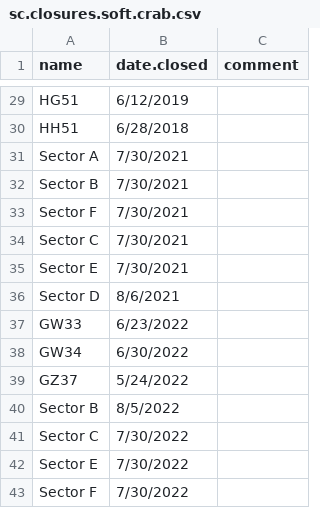
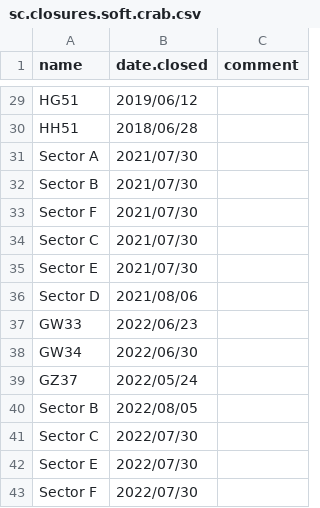
Before and after one commit to TobieSurette/gulf.data, a CSV file: inst/extdata/sc.closures.soft.crab.csv, drawn as a sheet; only a part is shown, gaps mark what is left out; the diff covers the shown part only; the diff names each change by its address in the sheet, - before the commit and + after, or states it on an @@ line.

Commit message:
fix dates in sc.closures.soft.crab.csv

```diff
--- a/inst/extdata/sc.closures.soft.crab.csv
+++ b/inst/extdata/sc.closures.soft.crab.csv
-B29 (date.closed): 6/12/2019
+B29 (date.closed): 2019/06/12
-B30 (date.closed): 6/28/2018
+B30 (date.closed): 2018/06/28
-B31:B35 (date.closed): 7/30/2021
+B31:B35 (date.closed): 2021/07/30
-B36 (date.closed): 8/6/2021
+B36 (date.closed): 2021/08/06
-B37 (date.closed): 6/23/2022
+B37 (date.closed): 2022/06/23
-B38 (date.closed): 6/30/2022
+B38 (date.closed): 2022/06/30
-B39 (date.closed): 5/24/2022
+B39 (date.closed): 2022/05/24
-B40 (date.closed): 8/5/2022
+B40 (date.closed): 2022/08/05
-B41:B43 (date.closed): 7/30/2022
+B41:B43 (date.closed): 2022/07/30
```
Also changed, not shown: 27 edited cells elsewhere in this file.
